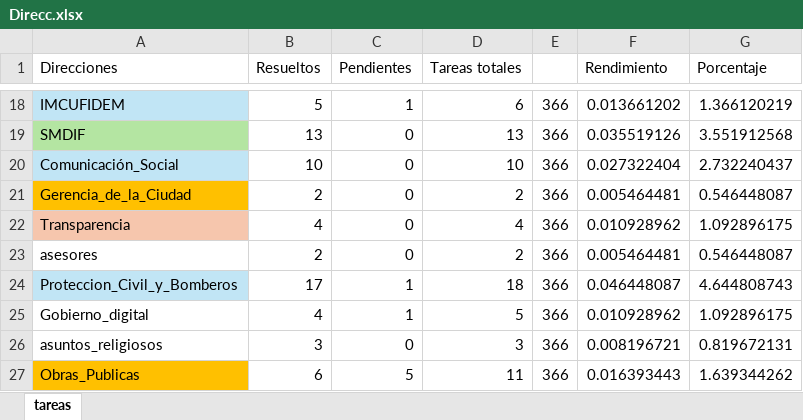
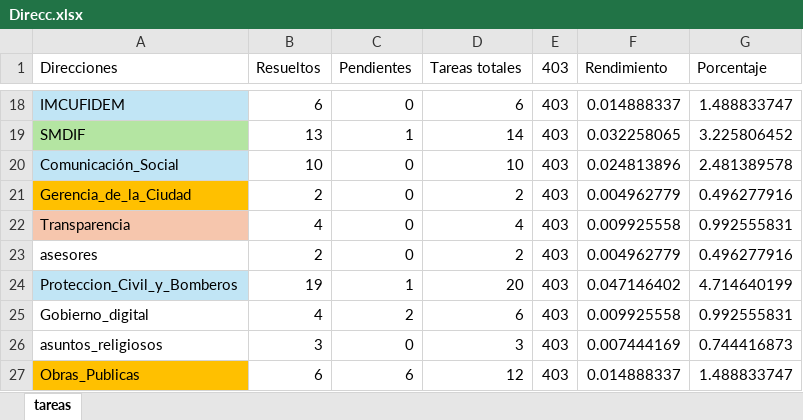
Before and after one commit to DimitryGarces/Horus, an Excel workbook: py/Direcc.xlsx, sheet tareas, drawn as a sheet; only a part is shown, gaps mark what is left out; values as stored, in another font and other column widths than the file's, no borders; conditional formats not drawn; the diff covers the shown part only; the diff names each change by its address in the sheet, - before the commit and + after, or states it on an @@ line.

```diff
--- a/py/Direcc.xlsx (sheet tareas)
+++ b/py/Direcc.xlsx (sheet tareas)
-E1: (empty)
+E1: 403
-B18 (Resueltos): 5
+B18 (Resueltos): 6
-C18 (Pendientes): 1
+C18 (Pendientes): 0
-E18:E27 (403): 366
+E18:E27 (403): 403
-F18 (Rendimiento): 0.013661202
+F18 (Rendimiento): 0.014888337
-G18 (Porcentaje): 1.366120219
+G18 (Porcentaje): 1.488833747
-C19 (Pendientes): 0
+C19 (Pendientes): 1
-D19 (Tareas totales): 13
+D19 (Tareas totales): 14
-F19 (Rendimiento): 0.035519126
+F19 (Rendimiento): 0.032258065
-G19 (Porcentaje): 3.551912568
+G19 (Porcentaje): 3.225806452
-F20 (Rendimiento): 0.027322404
+F20 (Rendimiento): 0.024813896
-G20 (Porcentaje): 2.732240437
+G20 (Porcentaje): 2.481389578
-F21 (Rendimiento): 0.005464481
+F21 (Rendimiento): 0.004962779
-G21 (Porcentaje): 0.546448087
+G21 (Porcentaje): 0.496277916
-F22 (Rendimiento): 0.010928962
+F22 (Rendimiento): 0.009925558
-G22 (Porcentaje): 1.092896175
+G22 (Porcentaje): 0.992555831
-F23 (Rendimiento): 0.005464481
+F23 (Rendimiento): 0.004962779
-G23 (Porcentaje): 0.546448087
+G23 (Porcentaje): 0.496277916
-B24 (Resueltos): 17
+B24 (Resueltos): 19
-D24 (Tareas totales): 18
+D24 (Tareas totales): 20
-F24 (Rendimiento): 0.046448087
+F24 (Rendimiento): 0.047146402
-G24 (Porcentaje): 4.644808743
+G24 (Porcentaje): 4.714640199
-C25 (Pendientes): 1
+C25 (Pendientes): 2
-D25 (Tareas totales): 5
+D25 (Tareas totales): 6
-F25 (Rendimiento): 0.010928962
+F25 (Rendimiento): 0.009925558
-G25 (Porcentaje): 1.092896175
+G25 (Porcentaje): 0.992555831
-F26 (Rendimiento): 0.008196721
+F26 (Rendimiento): 0.007444169
-G26 (Porcentaje): 0.819672131
+G26 (Porcentaje): 0.744416873
-C27 (Pendientes): 5
+C27 (Pendientes): 6
-D27 (Tareas totales): 11
+D27 (Tareas totales): 12
-F27 (Rendimiento): 0.016393443
+F27 (Rendimiento): 0.014888337
-G27 (Porcentaje): 1.639344262
+G27 (Porcentaje): 1.488833747
```
Also changed, not shown: 86 edited cells elsewhere in this sheet, 4 other files.
